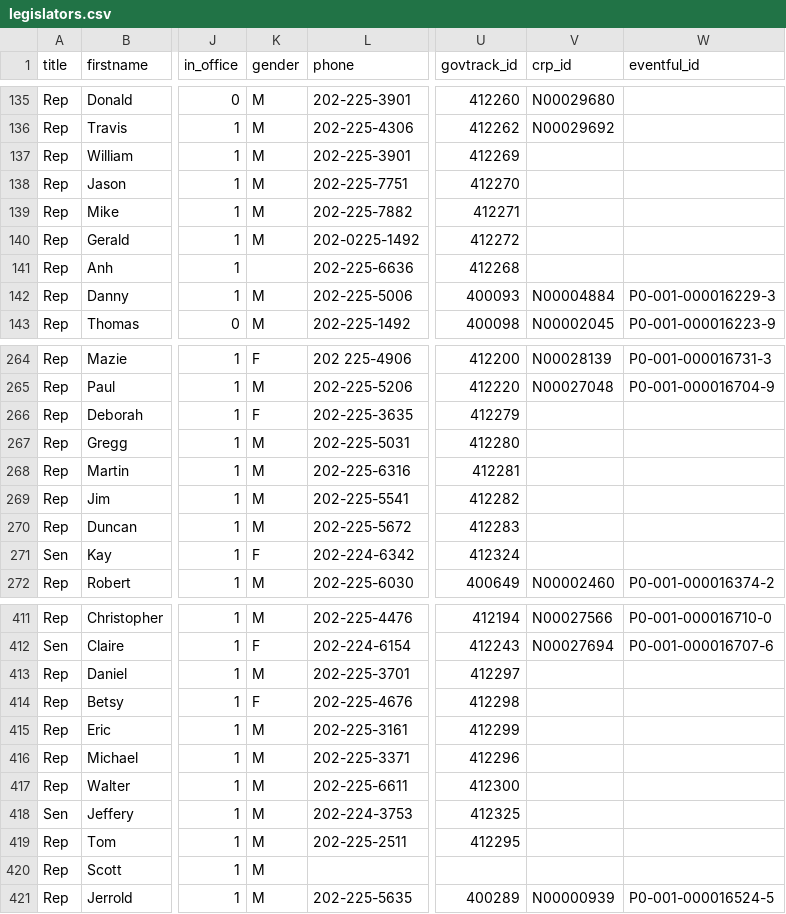
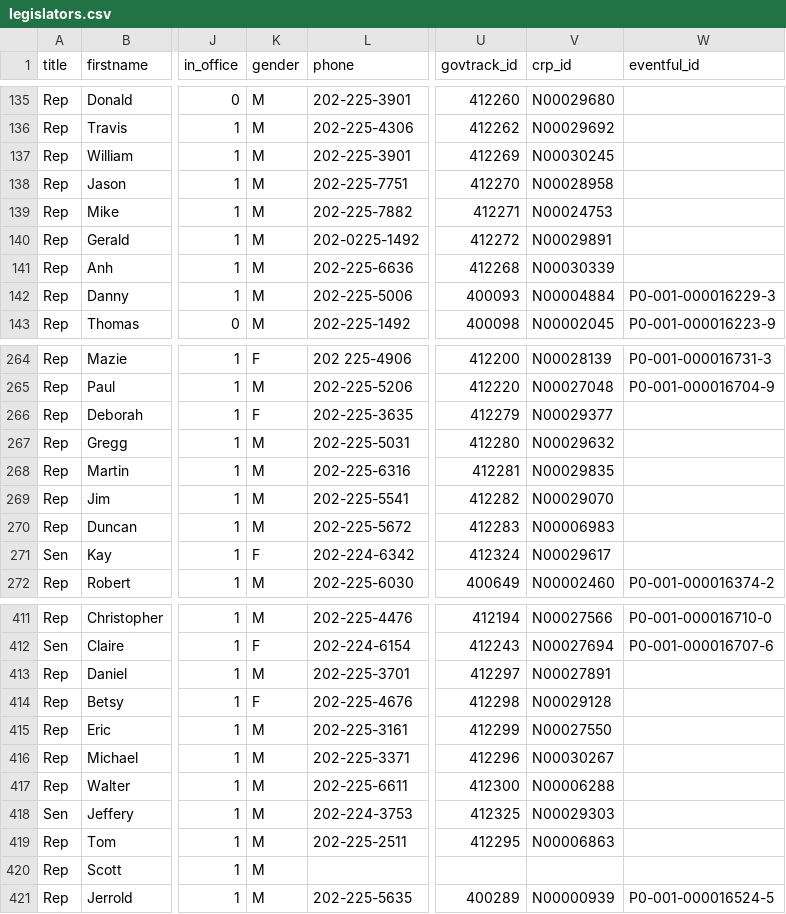
Before and after one commit to ntodd/apidata, a CSV file: legislators/legislators.csv, drawn as a sheet; only a part is shown, gaps mark what is left out; the diff covers the shown part only; the diff names each change by its address in the sheet, - before the commit and + after, or states it on an @@ line.

Commit message:
Josh Tauberer's fixes

```diff
--- a/legislators/legislators.csv
+++ b/legislators/legislators.csv
-V137 (crp_id): (empty)
+V137 (crp_id): N00030245
-V138 (crp_id): (empty)
+V138 (crp_id): N00028958
-V139 (crp_id): (empty)
+V139 (crp_id): N00024753
-V140 (crp_id): (empty)
+V140 (crp_id): N00029891
-K141 (gender): (empty)
+K141 (gender): M
-V141 (crp_id): (empty)
+V141 (crp_id): N00030339
-V266 (crp_id): (empty)
+V266 (crp_id): N00029377
-V267 (crp_id): (empty)
+V267 (crp_id): N00029632
-V268 (crp_id): (empty)
+V268 (crp_id): N00029835
-V269 (crp_id): (empty)
+V269 (crp_id): N00029070
-V270 (crp_id): (empty)
+V270 (crp_id): N00006983
-V271 (crp_id): (empty)
+V271 (crp_id): N00029617
-V413 (crp_id): (empty)
+V413 (crp_id): N00027891
-V414 (crp_id): (empty)
+V414 (crp_id): N00029128
-V415 (crp_id): (empty)
+V415 (crp_id): N00027550
-V416 (crp_id): (empty)
+V416 (crp_id): N00030267
-V417 (crp_id): (empty)
+V417 (crp_id): N00006288
-V418 (crp_id): (empty)
+V418 (crp_id): N00029303
-V419 (crp_id): (empty)
+V419 (crp_id): N00006863
```
Also changed, not shown: 53 edited cells elsewhere in this file.
